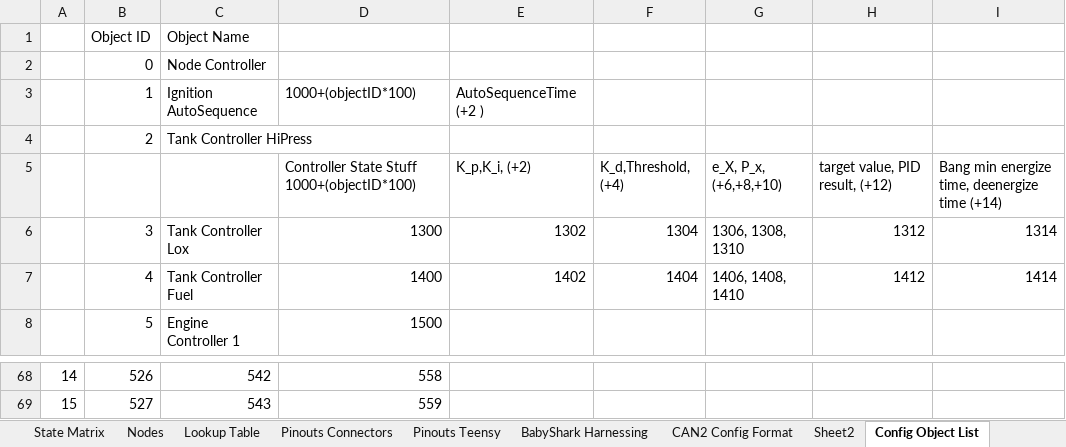
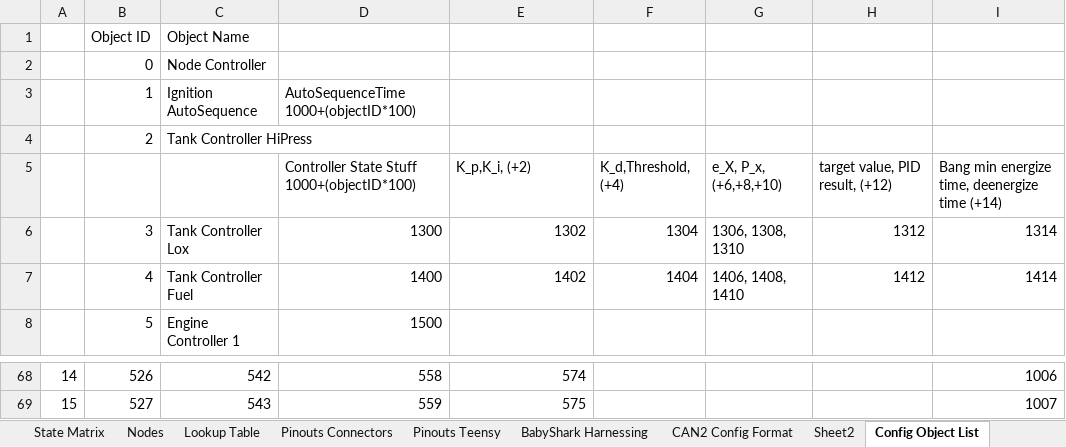
Before and after one commit to Beach-Launch-Team-CSULB/RocketDriver_V2_0, an Excel workbook: RocketDriver2_0 Bus and Node Documentation.xlsb.xlsx, sheet Config Object List, drawn as a sheet; only a part is shown, gaps mark what is left out; values as stored, in another font and other column widths than the file's, no borders; the diff covers the shown part only; the diff names each change by its address in the sheet, - before the commit and + after, or states it on an @@ line.

```diff
--- a/RocketDriver2_0 Bus and Node Documentation.xlsb.xlsx (sheet Config Object List)
+++ b/RocketDriver2_0 Bus and Node Documentation.xlsb.xlsx (sheet Config Object List)
-D3: 1000+(objectID*100)
+D3: AutoSequenceTime 1000+(objectID*100)
-E3: AutoSequenceTime (+2 )
+E3: (empty)
-E68: (empty)
+E68: 574
-I68: (empty)
+I68: 1006
-E69: (empty)
+E69: 575
-I69: (empty)
+I69: 1007
```
Also changed, not shown: 32 edited cells elsewhere in this sheet, sheet Pinouts Connectors, sheet Nodes, 17 other files.
